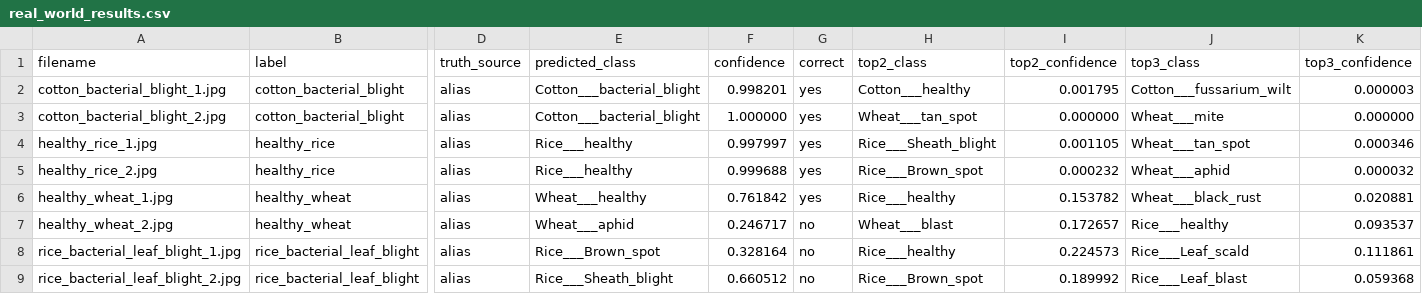
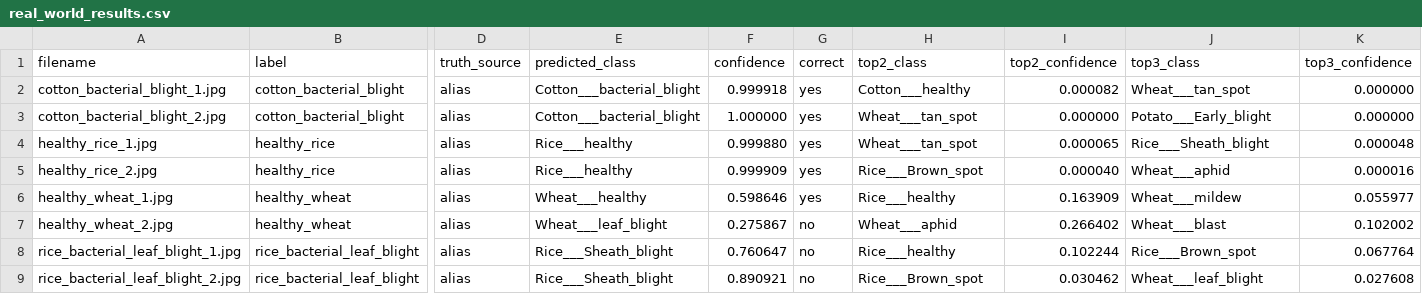
Before and after one commit to FL4SH58K/AgroVeyra, a CSV file: ml/real_world_results.csv, drawn as a sheet; only a part is shown, gaps mark what is left out; the diff covers the shown part only; the diff names each change by its address in the sheet, - before the commit and + after, or states it on an @@ line.

```diff
--- a/ml/real_world_results.csv
+++ b/ml/real_world_results.csv
-F2 (confidence): 0.998201
+F2 (confidence): 0.999918
-I2 (top2_confidence): 0.001795
+I2 (top2_confidence): 0.000082
-J2 (top3_class): Cotton___fussarium_wilt
+J2 (top3_class): Wheat___tan_spot
-K2 (top3_confidence): 0.000003
+K2 (top3_confidence): 0.000000
-J3 (top3_class): Wheat___mite
+J3 (top3_class): Potato___Early_blight
-F4 (confidence): 0.997997
+F4 (confidence): 0.999880
-H4 (top2_class): Rice___Sheath_blight
+H4 (top2_class): Wheat___tan_spot
-I4 (top2_confidence): 0.001105
+I4 (top2_confidence): 0.000065
-J4 (top3_class): Wheat___tan_spot
+J4 (top3_class): Rice___Sheath_blight
-K4 (top3_confidence): 0.000346
+K4 (top3_confidence): 0.000048
-F5 (confidence): 0.999688
+F5 (confidence): 0.999909
-I5 (top2_confidence): 0.000232
+I5 (top2_confidence): 0.000040
-K5 (top3_confidence): 0.000032
+K5 (top3_confidence): 0.000016
-F6 (confidence): 0.761842
+F6 (confidence): 0.598646
-I6 (top2_confidence): 0.153782
+I6 (top2_confidence): 0.163909
-J6 (top3_class): Wheat___black_rust
+J6 (top3_class): Wheat___mildew
-K6 (top3_confidence): 0.020881
+K6 (top3_confidence): 0.055977
-E7 (predicted_class): Wheat___aphid
+E7 (predicted_class): Wheat___leaf_blight
-F7 (confidence): 0.246717
+F7 (confidence): 0.275867
-H7 (top2_class): Wheat___blast
+H7 (top2_class): Wheat___aphid
-I7 (top2_confidence): 0.172657
+I7 (top2_confidence): 0.266402
-J7 (top3_class): Rice___healthy
+J7 (top3_class): Wheat___blast
-K7 (top3_confidence): 0.093537
+K7 (top3_confidence): 0.102002
-E8 (predicted_class): Rice___Brown_spot
+E8 (predicted_class): Rice___Sheath_blight
-F8 (confidence): 0.328164
+F8 (confidence): 0.760647
-I8 (top2_confidence): 0.224573
+I8 (top2_confidence): 0.102244
-J8 (top3_class): Rice___Leaf_scald
+J8 (top3_class): Rice___Brown_spot
-K8 (top3_confidence): 0.111861
+K8 (top3_confidence): 0.067764
-F9 (confidence): 0.660512
+F9 (confidence): 0.890921
-I9 (top2_confidence): 0.189992
+I9 (top2_confidence): 0.030462
-J9 (top3_class): Rice___Leaf_blast
+J9 (top3_class): Wheat___leaf_blight
-K9 (top3_confidence): 0.059368
+K9 (top3_confidence): 0.027608
```
Also changed, not shown: 36 edited cells elsewhere in this file, ml/val_subset_results.csv, 25 other files.
